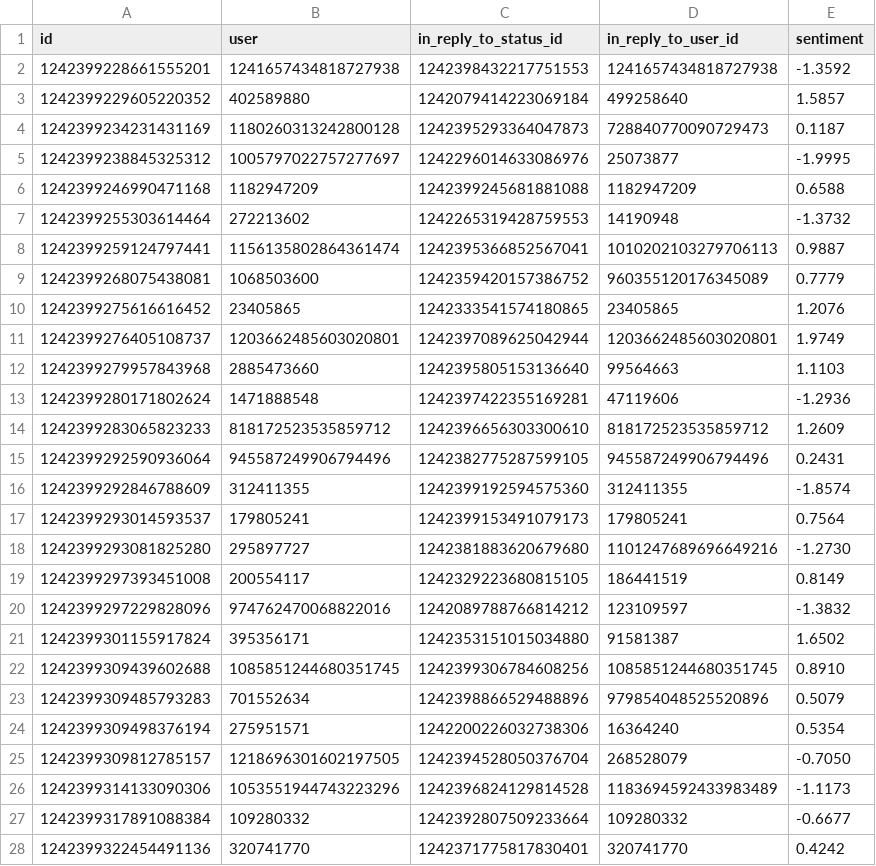
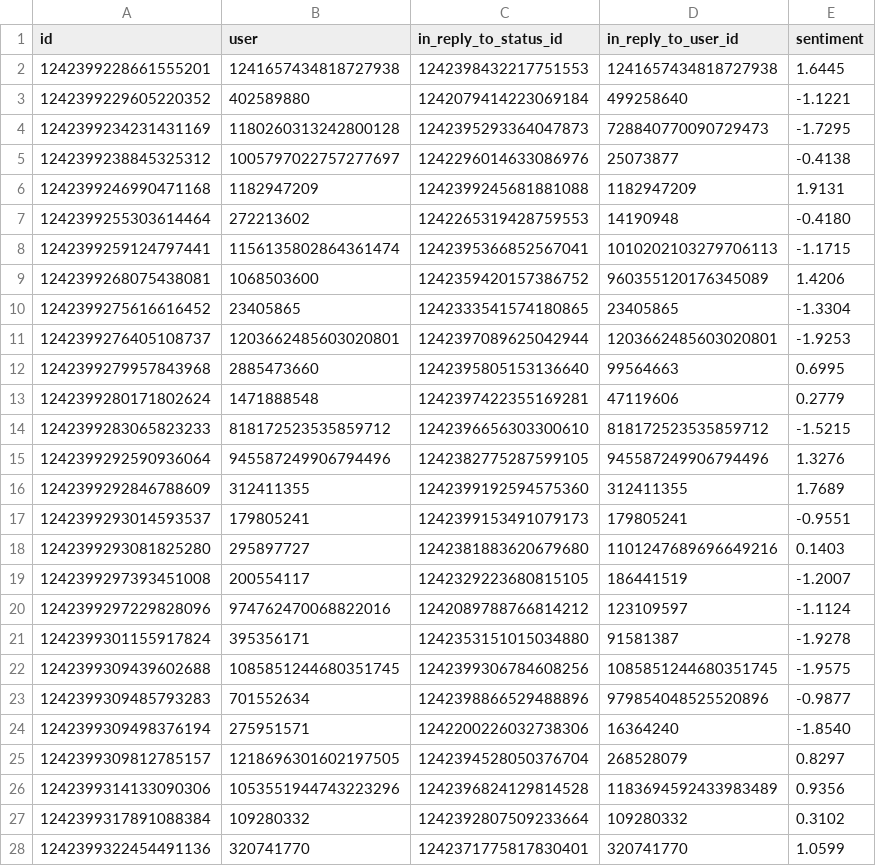
Before and after one commit to cirillodavide/tw_coronavirus_nets, a CSV file: sna/graphs/replies_040120.csv, drawn as a sheet; only a part is shown; the diff covers the shown part only.

```diff
--- a/sna/graphs/replies_040120.csv
+++ b/sna/graphs/replies_040120.csv
@@ -1,28 +1,28 @@
 id,user,in_reply_to_status_id,in_reply_to_user_id,sentiment
-1242399228661555201,1241657434818727938,1242398432217751553,1241657434818727938,-1.3592
-1242399229605220352,402589880,1242079414223069184,499258640,1.5857
-1242399234231431169,1180260313242800128,1242395293364047873,728840770090729473,0.1187
-1242399238845325312,1005797022757277697,1242296014633086976,25073877,-1.9995
-1242399246990471168,1182947209,1242399245681881088,1182947209,0.6588
-1242399255303614464,272213602,1242265319428759553,14190948,-1.3732
-1242399259124797441,1156135802864361474,1242395366852567041,1010202103279706113,0.9887
-1242399268075438081,1068503600,1242359420157386752,960355120176345089,0.7779
-1242399275616616452,23405865,1242333541574180865,23405865,1.2076
-1242399276405108737,1203662485603020801,1242397089625042944,1203662485603020801,1.9749
-1242399279957843968,2885473660,1242395805153136640,99564663,1.1103
-1242399280171802624,1471888548,1242397422355169281,47119606,-1.2936
-1242399283065823233,818172523535859712,1242396656303300610,818172523535859712,1.2609
-1242399292590936064,945587249906794496,1242382775287599105,945587249906794496,0.2431
-1242399292846788609,312411355,1242399192594575360,312411355,-1.8574
-1242399293014593537,179805241,1242399153491079173,179805241,0.7564
-1242399293081825280,295897727,1242381883620679680,1101247689696649216,-1.2730
-1242399297393451008,200554117,1242329223680815105,186441519,0.8149
-1242399297229828096,974762470068822016,1242089788766814212,123109597,-1.3832
-1242399301155917824,395356171,1242353151015034880,91581387,1.6502
-1242399309439602688,1085851244680351745,1242399306784608256,1085851244680351745,0.8910
-1242399309485793283,701552634,1242398866529488896,979854048525520896,0.5079
-1242399309498376194,275951571,1242200226032738306,16364240,0.5354
-1242399309812785157,1218696301602197505,1242394528050376704,268528079,-0.7050
-1242399314133090306,1053551944743223296,1242396824129814528,1183694592433983489,-1.1173
-1242399317891088384,109280332,1242392807509233664,109280332,-0.6677
-1242399322454491136,320741770,1242371775817830401,320741770,0.4242
+1242399228661555201,1241657434818727938,1242398432217751553,1241657434818727938,1.6445
+1242399229605220352,402589880,1242079414223069184,499258640,-1.1221
+1242399234231431169,1180260313242800128,1242395293364047873,728840770090729473,-1.7295
+1242399238845325312,1005797022757277697,1242296014633086976,25073877,-0.4138
+1242399246990471168,1182947209,1242399245681881088,1182947209,1.9131
+1242399255303614464,272213602,1242265319428759553,14190948,-0.4180
+1242399259124797441,1156135802864361474,1242395366852567041,1010202103279706113,-1.1715
+1242399268075438081,1068503600,1242359420157386752,960355120176345089,1.4206
+1242399275616616452,23405865,1242333541574180865,23405865,-1.3304
+1242399276405108737,1203662485603020801,1242397089625042944,1203662485603020801,-1.9253
+1242399279957843968,2885473660,1242395805153136640,99564663,0.6995
+1242399280171802624,1471888548,1242397422355169281,47119606,0.2779
+1242399283065823233,818172523535859712,1242396656303300610,818172523535859712,-1.5215
+1242399292590936064,945587249906794496,1242382775287599105,945587249906794496,1.3276
+1242399292846788609,312411355,1242399192594575360,312411355,1.7689
+1242399293014593537,179805241,1242399153491079173,179805241,-0.9551
+1242399293081825280,295897727,1242381883620679680,1101247689696649216,0.1403
+1242399297393451008,200554117,1242329223680815105,186441519,-1.2007
+1242399297229828096,974762470068822016,1242089788766814212,123109597,-1.1124
+1242399301155917824,395356171,1242353151015034880,91581387,-1.9278
+1242399309439602688,1085851244680351745,1242399306784608256,1085851244680351745,-1.9575
+1242399309485793283,701552634,1242398866529488896,979854048525520896,-0.9877
+1242399309498376194,275951571,1242200226032738306,16364240,-1.8540
+1242399309812785157,1218696301602197505,1242394528050376704,268528079,0.8297
+1242399314133090306,1053551944743223296,1242396824129814528,1183694592433983489,0.9356
+1242399317891088384,109280332,1242392807509233664,109280332,0.3102
+1242399322454491136,320741770,1242371775817830401,320741770,1.0599
```
Also changed, not shown: 173 edited cells elsewhere in this file, 2 other files.
